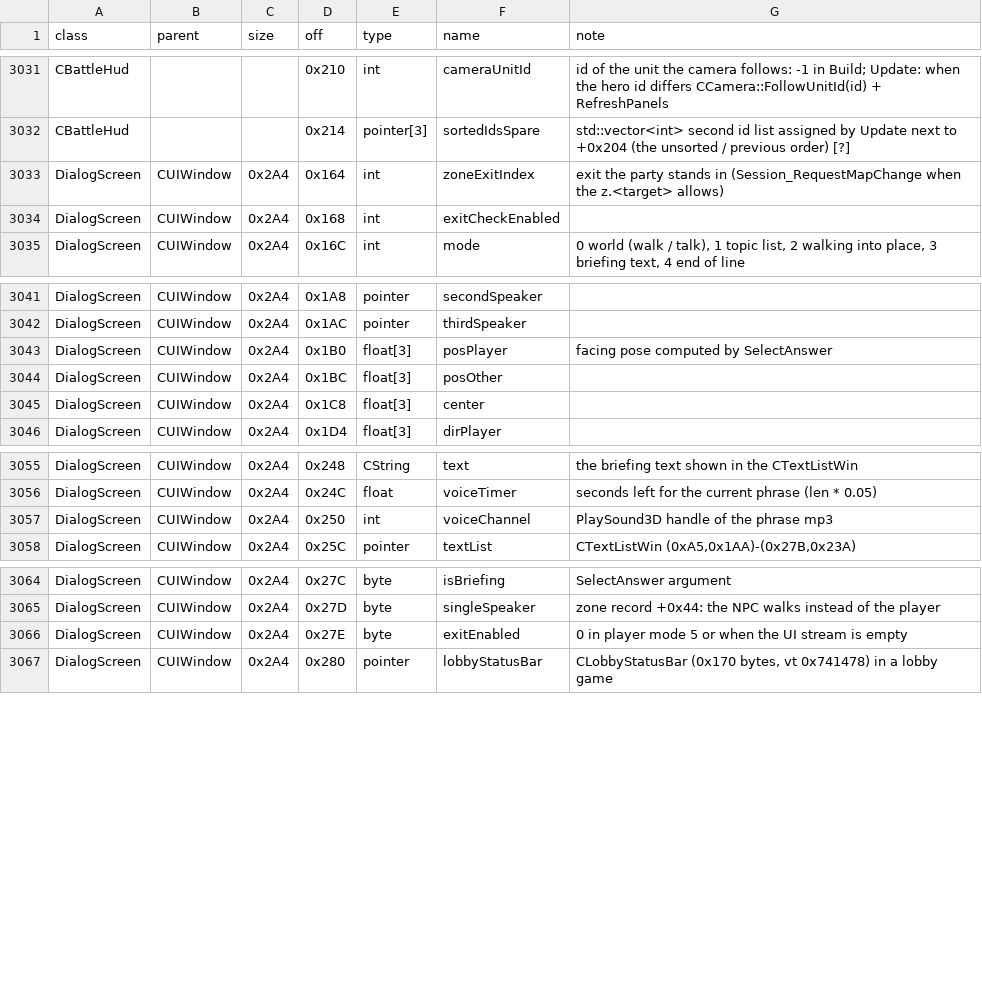
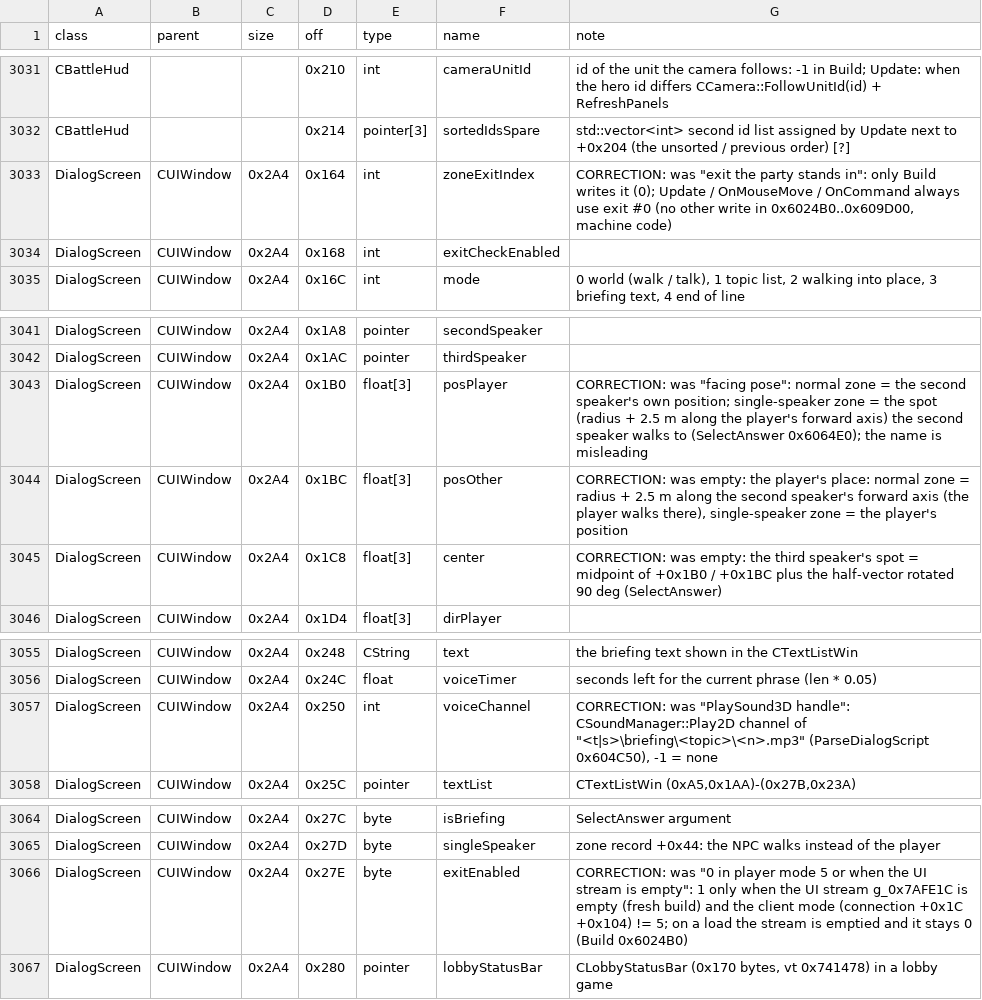
Before and after one commit to Kyr4l/ei-universal-mod, a TSV file: docs/game-exe/structs.tsv, drawn as a sheet; only a part is shown, gaps mark what is left out.

```diff
--- a/docs/game-exe/structs.tsv
+++ b/docs/game-exe/structs.tsv
@@ -3032,3 +3032,3 @@ CBattleHud			0x210	int	cameraUnitId	id of the unit the camera follows: -1 in Bui
 CBattleHud			0x214	pointer[3]	sortedIdsSpare	std::vector<int> second id list assigned by Update next to +0x204 (the unsorted / previous order) [?]
-DialogScreen	CUIWindow	0x2A4	0x164	int	zoneExitIndex	exit the party stands in (Session_RequestMapChange when the z.<target> allows)
+DialogScreen	CUIWindow	0x2A4	0x164	int	zoneExitIndex	CORRECTION: was "exit the party stands in": only Build writes it (0); Update / OnMouseMove / OnCommand always use exit #0 (no other write in 0x6024B0..0x609D00, machine code)
 DialogScreen	CUIWindow	0x2A4	0x168	int	exitCheckEnabled	
@@ -3042,5 +3042,5 @@ DialogScreen	CUIWindow	0x2A4	0x1A8	pointer	secondSpeaker
 DialogScreen	CUIWindow	0x2A4	0x1AC	pointer	thirdSpeaker	
-DialogScreen	CUIWindow	0x2A4	0x1B0	float[3]	posPlayer	facing pose computed by SelectAnswer
-DialogScreen	CUIWindow	0x2A4	0x1BC	float[3]	posOther	
-DialogScreen	CUIWindow	0x2A4	0x1C8	float[3]	center	
+DialogScreen	CUIWindow	0x2A4	0x1B0	float[3]	posPlayer	CORRECTION: was "facing pose": normal zone = the second speaker's own position; single-speaker zone = the spot (radius + 2.5 m along the player's forward axis) the second speaker walks to (SelectAnswer 0x6064E0); the name is misleading
+DialogScreen	CUIWindow	0x2A4	0x1BC	float[3]	posOther	CORRECTION: was empty: the player's place: normal zone = radius + 2.5 m along the second speaker's forward axis (the player walks there), single-speaker zone = the player's position
+DialogScreen	CUIWindow	0x2A4	0x1C8	float[3]	center	CORRECTION: was empty: the third speaker's spot = midpoint of +0x1B0 / +0x1BC plus the half-vector rotated 90 deg (SelectAnswer)
 DialogScreen	CUIWindow	0x2A4	0x1D4	float[3]	dirPlayer	
@@ -3056,3 +3056,3 @@ DialogScreen	CUIWindow	0x2A4	0x248	CString	text	the briefing text shown in the C
 DialogScreen	CUIWindow	0x2A4	0x24C	float	voiceTimer	seconds left for the current phrase (len * 0.05)
-DialogScreen	CUIWindow	0x2A4	0x250	int	voiceChannel	PlaySound3D handle of the phrase mp3
+DialogScreen	CUIWindow	0x2A4	0x250	int	voiceChannel	CORRECTION: was "PlaySound3D handle": CSoundManager::Play2D channel of "<t|s>\briefing\<topic>\<n>.mp3" (ParseDialogScript 0x604C50), -1 = none
 DialogScreen	CUIWindow	0x2A4	0x25C	pointer	textList	CTextListWin (0xA5,0x1AA)-(0x27B,0x23A)
@@ -3065,3 +3065,3 @@ DialogScreen	CUIWindow	0x2A4	0x27C	byte	isBriefing	SelectAnswer argument
 DialogScreen	CUIWindow	0x2A4	0x27D	byte	singleSpeaker	zone record +0x44: the NPC walks instead of the player
-DialogScreen	CUIWindow	0x2A4	0x27E	byte	exitEnabled	0 in player mode 5 or when the UI stream is empty
+DialogScreen	CUIWindow	0x2A4	0x27E	byte	exitEnabled	CORRECTION: was "0 in player mode 5 or when the UI stream is empty": 1 only when the UI stream g_0x7AFE1C is empty (fresh build) and the client mode (connection +0x1C +0x104) != 5; on a load the stream is emptied and it stays 0 (Build 0x6024B0)
 DialogScreen	CUIWindow	0x2A4	0x280	pointer	lobbyStatusBar	CLobbyStatusBar (0x170 bytes, vt 0x741478) in a lobby game
```
Also changed, not shown: 5 other files.
